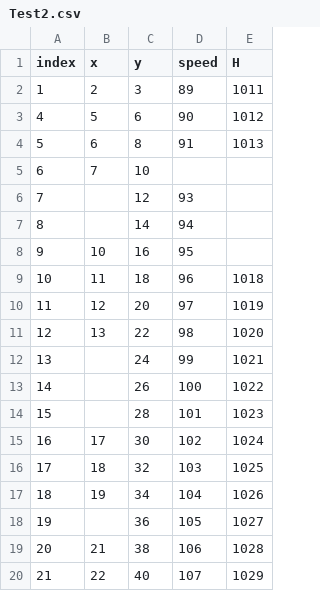
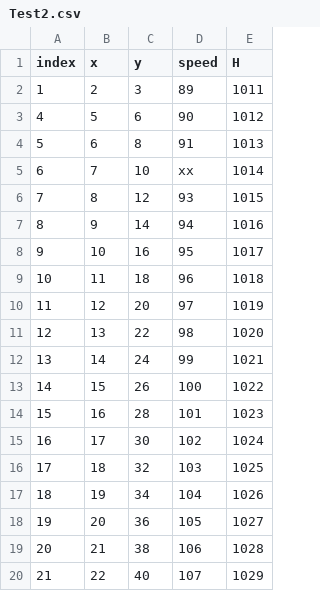
Before and after one commit to va3fod/Basic-CSV-reader, a CSV file: Test2.csv, drawn as a sheet; only a part is shown.

```diff
--- a/Test2.csv
+++ b/Test2.csv
@@ -4,6 +4,6 @@ index,x,y,speed,H
 5,6,8,91,1013
-6,7,10,,
-7,,12,93,
-8,,14,94,
-9,10,16,95,
+6,7,10,xx,1014
+7,8,12,93,1015
+8,9,14,94,1016
+9,10,16,95,1017
 10,11,18,96,1018
@@ -11,5 +11,5 @@ index,x,y,speed,H
 12,13,22,98,1020
-13,,24,99,1021
-14,,26,100,1022
-15,,28,101,1023
+13,14,24,99,1021
+14,15,26,100,1022
+15,16,28,101,1023
 16,17,30,102,1024
@@ -17,3 +17,3 @@ index,x,y,speed,H
 18,19,34,104,1026
-19,,36,105,1027
+19,20,36,105,1027
 20,21,38,106,1028
```
Also changed, not shown: 2 other files.
